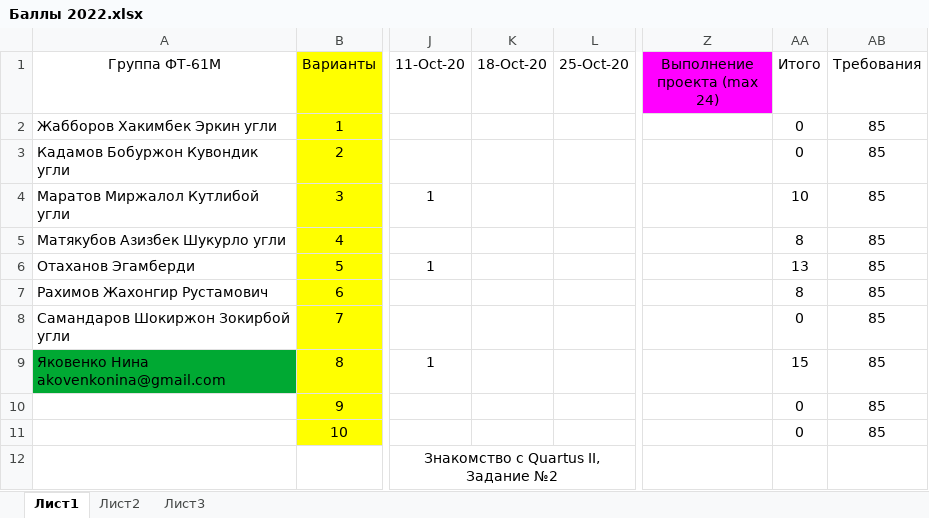
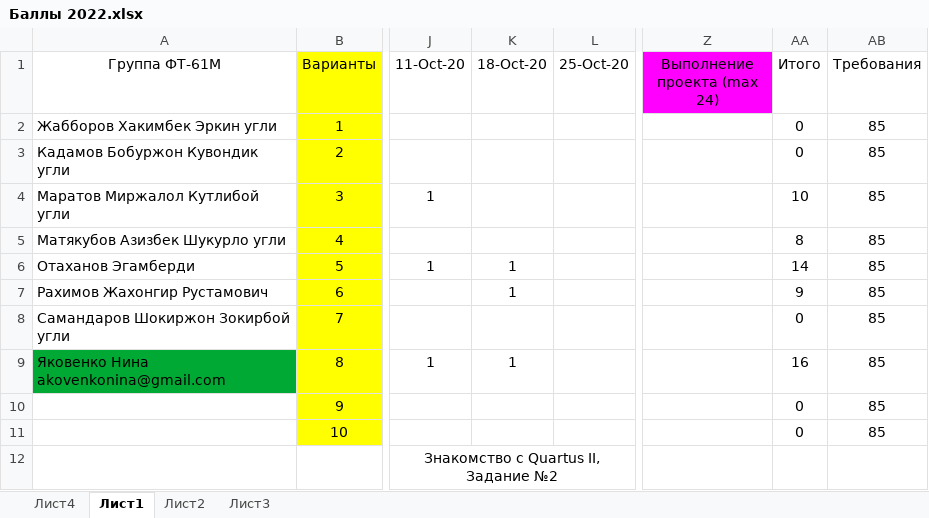
Before and after one commit to EpsLeonid/Student-2022, an Excel workbook: Баллы 2022.xlsx, sheet Лист1, drawn as a sheet; only a part is shown, gaps mark what is left out; values as stored, in another font and other column widths than the file's, no borders; conditional formats not drawn; the diff names each change by its address in the sheet, - before the commit and + after, or states it on an @@ line.

```diff
--- a/Баллы 2022.xlsx (sheet Лист1)
+++ b/Баллы 2022.xlsx (sheet Лист1)
+sheet tab: Лист4
-K6:K7 (18-Oct-20): (empty)
+K6:K7 (18-Oct-20): 1
-AA6 (Итого): 13
+AA6 (Итого): 14
-AA7 (Итого): 8
+AA7 (Итого): 9
-K9 (18-Oct-20): (empty)
+K9 (18-Oct-20): 1
-AA9 (Итого): 15
+AA9 (Итого): 16
```
Also changed, not shown: 1 other file.
